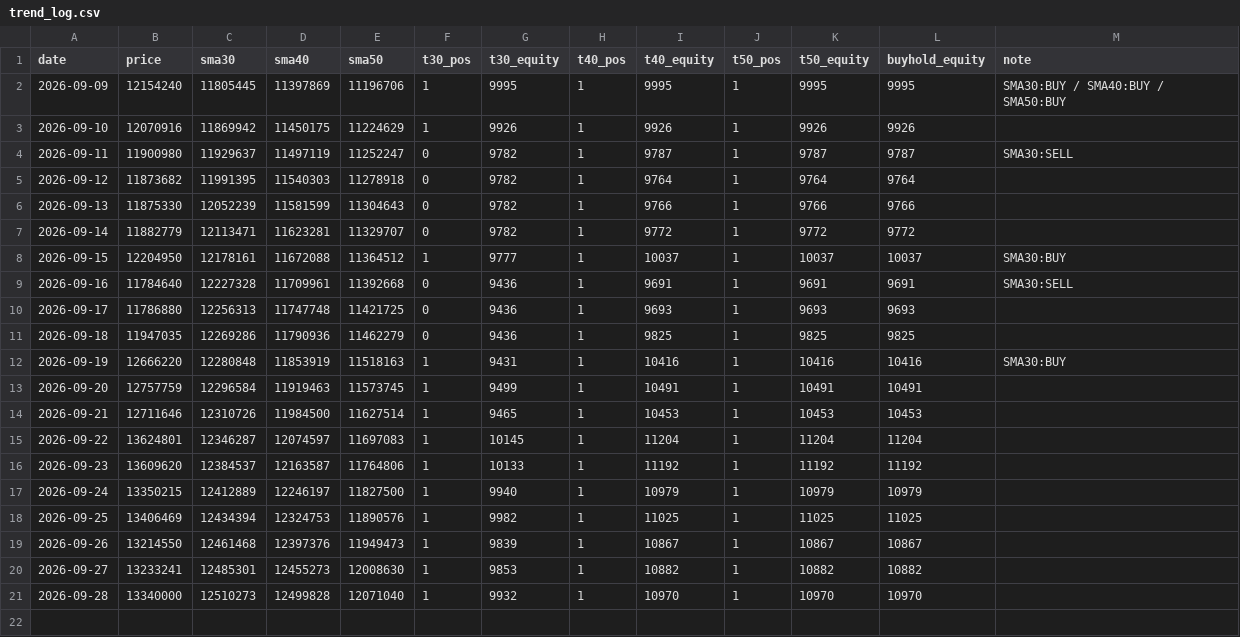
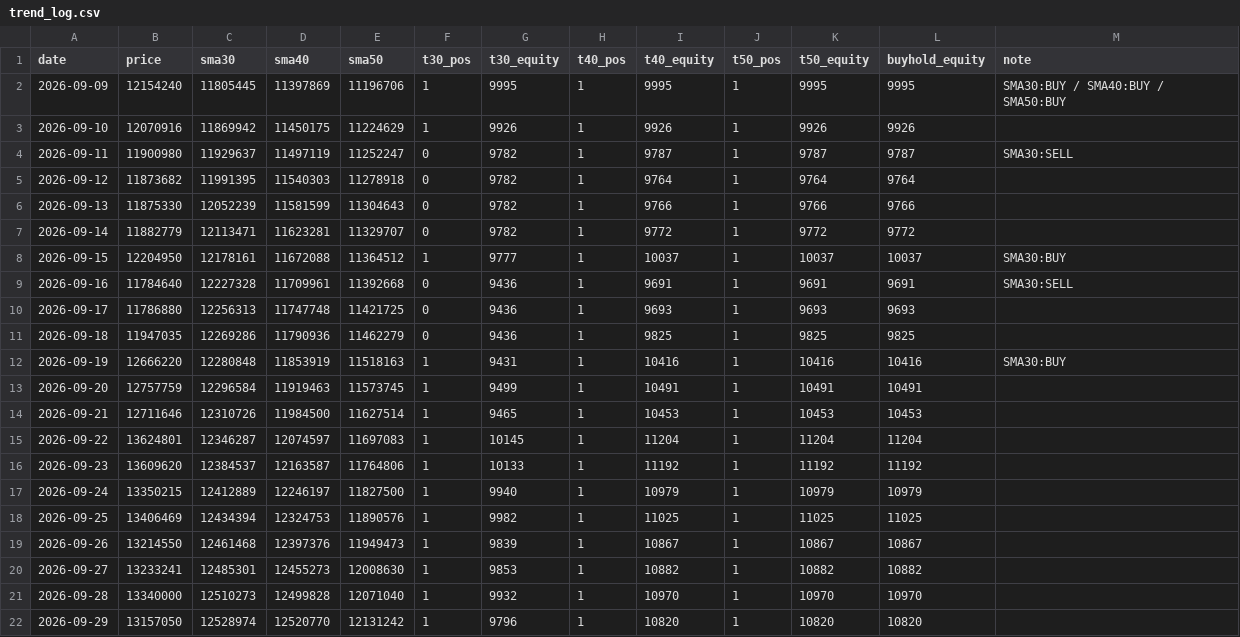
Before and after one commit to horizontalwing/btc-sim, a CSV file: logs/trend_log.csv, drawn as a sheet; the diff names each change by its address in the sheet, - before the commit and + after, or states it on an @@ line.

Commit message:
trend: 2026-09-28T21:13Z paper-trade log

```diff
--- a/logs/trend_log.csv
+++ b/logs/trend_log.csv
+row 22: 2026-09-29 | 13157050 | 12528974 | 12520770 | 12131242 | 1 | 9796 | 1 | 10820 | 1 | 10820 | 10820
```
Also changed, not shown: 1 other file.
